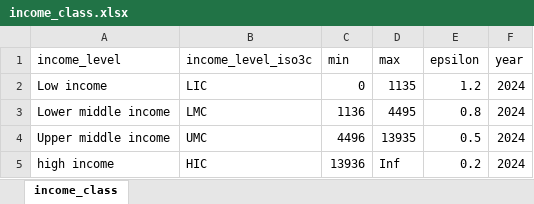
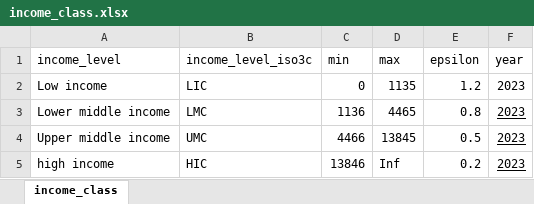
Before and after one commit to giuliomela/btransfer, an Excel workbook: data-raw/income_class.xlsx, sheet income_class, drawn as a sheet; values as stored, in another font and other column widths than the file's, no borders; the diff names each change by its address in the sheet, - before the commit and + after, or states it on an @@ line.

```diff
--- a/data-raw/income_class.xlsx (sheet income_class)
+++ b/data-raw/income_class.xlsx (sheet income_class)
-F2:F5 (year): 2024
+F2:F5 (year): 2023
-D3 (max): 4495
+D3 (max): 4465
-F3:F5 underline: off
+F3:F5 underline: on
-C4 (min): 4496
+C4 (min): 4466
-D4 (max): 13935
+D4 (max): 13845
-C5 (min): 13936
+C5 (min): 13846
```
Also changed, not shown: 1 other file.
